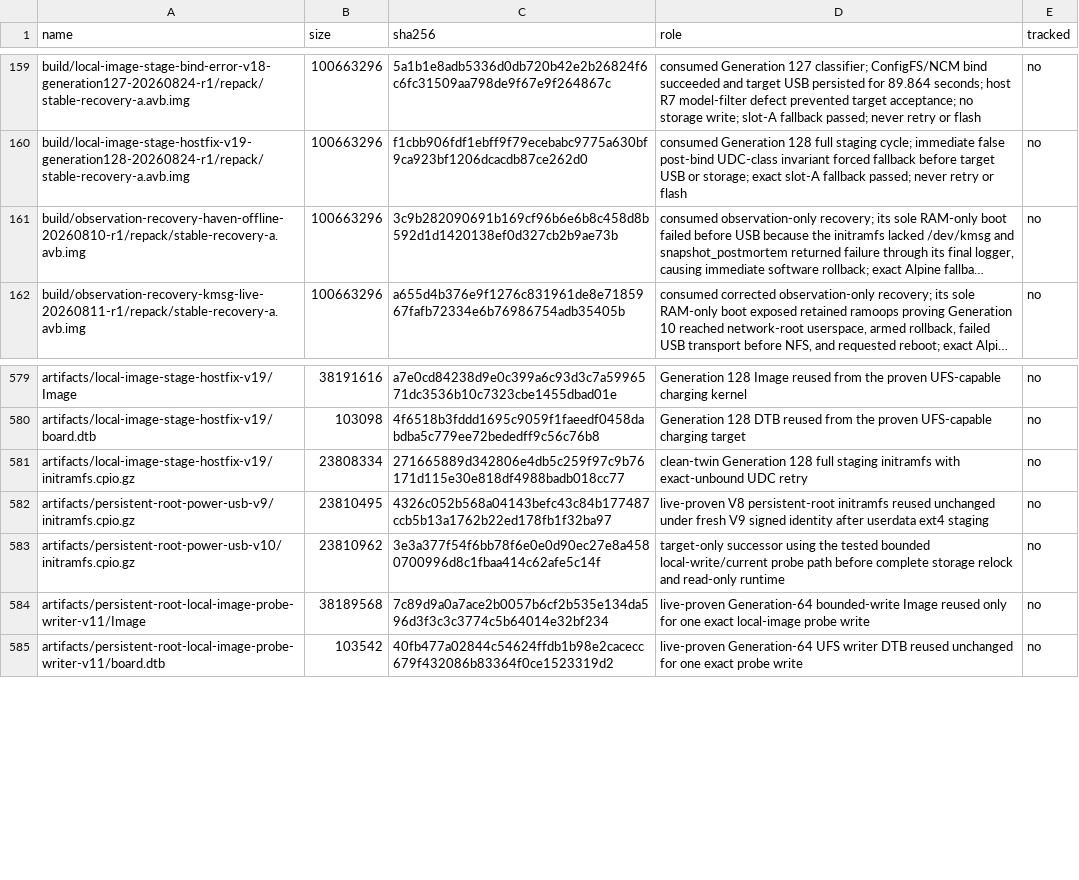
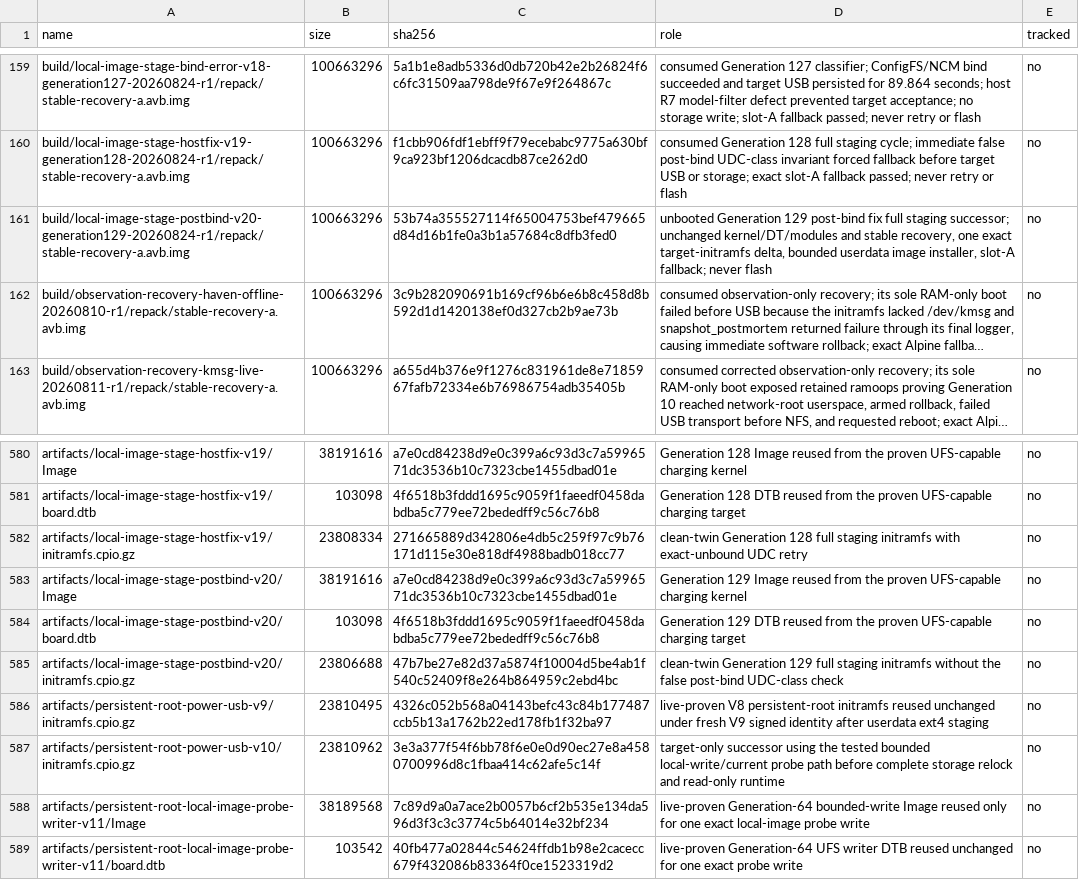
Before and after one commit to klimovich008/rog5-linux, a TSV file: manifests/artifacts.tsv, drawn as a sheet; only a part is shown, gaps mark what is left out; long unchanged cells end in …; the diff names each change by its address in the sheet, - before the commit and + after, or states it on an @@ line.

Commit message:
stage: admit generation 129 post-bind fix

```diff
--- a/manifests/artifacts.tsv
+++ b/manifests/artifacts.tsv
+row 161: build/local-image-stage-postbind-v20-generation129-20260824-r1/repack/stable-recovery-a.avb.img | 100663296 | 53b74a355527114f65004753bef479665d84d16b1fe0a3b1a57684c8dfb3fed0 | unbooted Generation 129 post-bind fix full staging successor; unchanged kernel/DT/modules and stable recovery, one exact target-initramfs delta, bounded userdata image installer, slot-A fallback; never flash | no
+row 583: artifacts/local-image-stage-postbind-v20/Image | 38191616 | a7e0cd84238d9e0c399a6c93d3c7a5996571dc3536b10c7323cbe1455dbad01e | Generation 129 Image reused from the proven UFS-capable charging kernel | no
+row 584: artifacts/local-image-stage-postbind-v20/board.dtb | 103098 | 4f6518b3fddd1695c9059f1faeedf0458dabdba5c779ee72bededff9c56c76b8 | Generation 129 DTB reused from the proven UFS-capable charging target | no
+row 585: artifacts/local-image-stage-postbind-v20/initramfs.cpio.gz | 23806688 | 47b7be27e82d37a5874f10004d5be4ab1f540c52409f8e264b864959c2ebd4bc | clean-twin Generation 129 full staging initramfs without the false post-bind UDC-class check | no
```
Also changed, not shown: manifests/temporary-boot-images.tsv, 11 other files.
